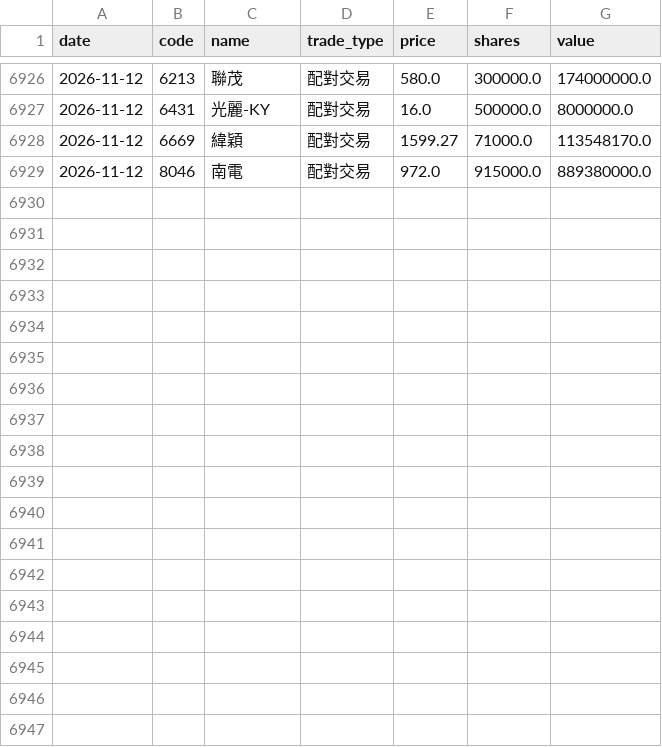
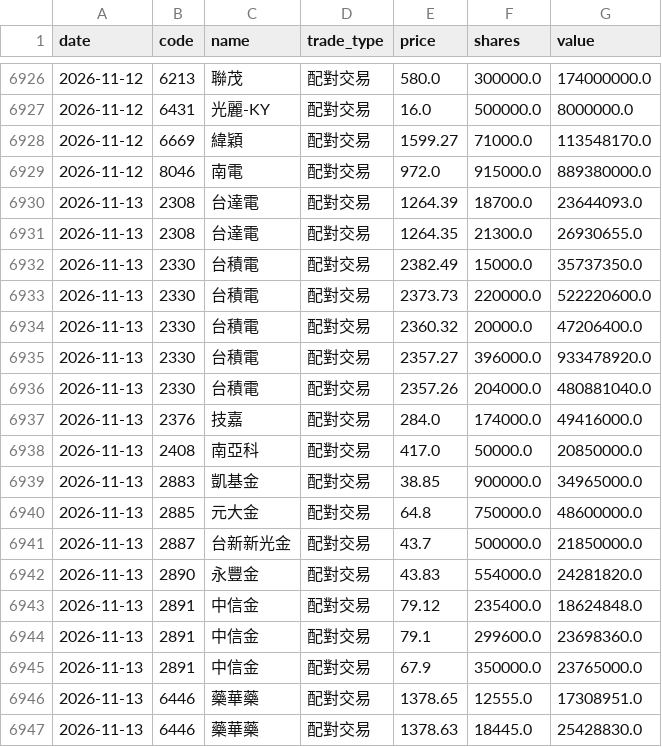
Before and after one commit to appr1ciat1/tw-block-warrant, a CSV file: data/block_trades/2026.csv, drawn as a sheet; only a part is shown, gaps mark what is left out; the diff names each change by its address in the sheet, - before the commit and + after, or states it on an @@ line.

```diff
--- a/data/block_trades/2026.csv
+++ b/data/block_trades/2026.csv
+row 6930: 2026-11-13 | 2308 | 台達電 | 配對交易 | 1264.39 | 18700.0 | 23644093.0
+row 6931: 2026-11-13 | 2308 | 台達電 | 配對交易 | 1264.35 | 21300.0 | 26930655.0
+row 6932: 2026-11-13 | 2330 | 台積電 | 配對交易 | 2382.49 | 15000.0 | 35737350.0
+row 6933: 2026-11-13 | 2330 | 台積電 | 配對交易 | 2373.73 | 220000.0 | 522220600.0
+row 6934: 2026-11-13 | 2330 | 台積電 | 配對交易 | 2360.32 | 20000.0 | 47206400.0
+row 6935: 2026-11-13 | 2330 | 台積電 | 配對交易 | 2357.27 | 396000.0 | 933478920.0
+row 6936: 2026-11-13 | 2330 | 台積電 | 配對交易 | 2357.26 | 204000.0 | 480881040.0
+row 6937: 2026-11-13 | 2376 | 技嘉 | 配對交易 | 284.0 | 174000.0 | 49416000.0
+row 6938: 2026-11-13 | 2408 | 南亞科 | 配對交易 | 417.0 | 50000.0 | 20850000.0
+row 6939: 2026-11-13 | 2883 | 凱基金 | 配對交易 | 38.85 | 900000.0 | 34965000.0
+row 6940: 2026-11-13 | 2885 | 元大金 | 配對交易 | 64.8 | 750000.0 | 48600000.0
+row 6941: 2026-11-13 | 2887 | 台新新光金 | 配對交易 | 43.7 | 500000.0 | 21850000.0
+row 6942: 2026-11-13 | 2890 | 永豐金 | 配對交易 | 43.83 | 554000.0 | 24281820.0
+row 6943: 2026-11-13 | 2891 | 中信金 | 配對交易 | 79.12 | 235400.0 | 18624848.0
+row 6944: 2026-11-13 | 2891 | 中信金 | 配對交易 | 79.1 | 299600.0 | 23698360.0
+row 6945: 2026-11-13 | 2891 | 中信金 | 配對交易 | 67.9 | 350000.0 | 23765000.0
+row 6946: 2026-11-13 | 6446 | 藥華藥 | 配對交易 | 1378.65 | 12555.0 | 17308951.0
+row 6947: 2026-11-13 | 6446 | 藥華藥 | 配對交易 | 1378.63 | 18445.0 | 25428830.0
```
Also changed, not shown: 7 other files.
